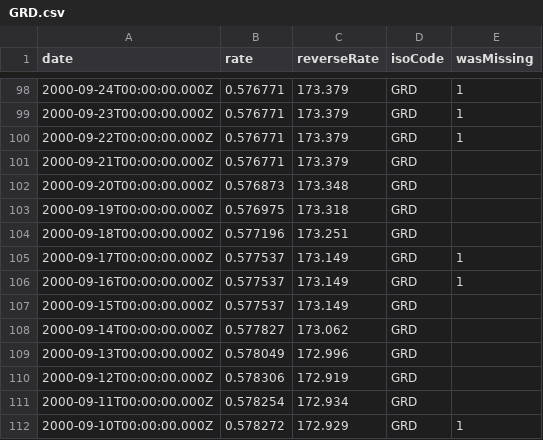
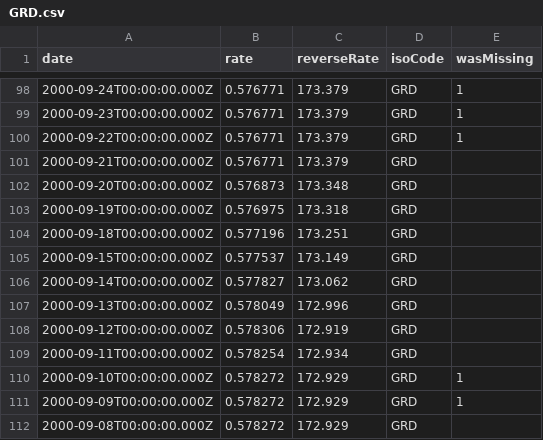
Before and after one commit to GeorgeSG/bnb-currency-exchange-rates, a CSV file: data/GRD.csv, drawn as a sheet; only a part is shown, gaps mark what is left out; the shorter side is filled out with more unchanged rows; the diff names each change by its address in the sheet, - before the commit and + after, or states it on an @@ line.

Commit message:
Update exchange rates

```diff
--- a/data/GRD.csv
+++ b/data/GRD.csv
-row 105: 2000-09-17T00:00:00.000Z | 0.577537 | 173.149 | GRD | 1
-row 106: 2000-09-16T00:00:00.000Z | 0.577537 | 173.149 | GRD | 1
```
Also changed, not shown: data/BRL.csv, data/CNY.csv, 40 other files.
